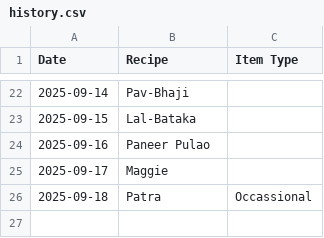
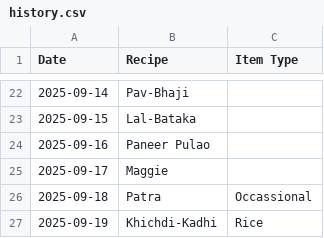
Before and after one commit to raj54669/meal-planner, a CSV file: history.csv, drawn as a sheet; only a part is shown, gaps mark what is left out; the diff names each change by its address in the sheet, - before the commit and + after, or states it on an @@ line.

Commit message:
Update history.csv

```diff
--- a/history.csv
+++ b/history.csv
+row 27: 2025-09-19 | Khichdi-Kadhi | Rice
```
